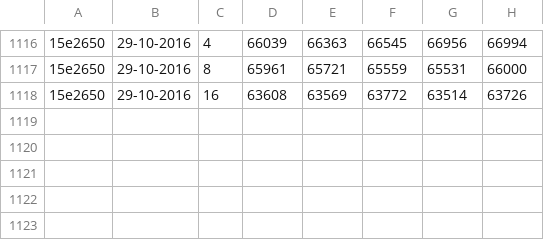
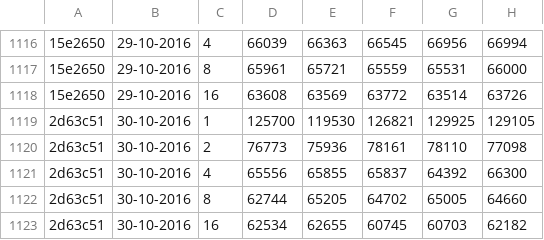
Before and after one commit to jayaajay/hpx-results, a CSV file: edison_ugni/guppie_mpi_agas_tbb.csv, drawn as a sheet; only a part is shown, gaps mark what is left out; the diff names each change by its address in the sheet, - before the commit and + after, or states it on an @@ line.

Commit message:
generated files on Sun Oct 30 11:50:37 PDT 2016 for edison_ugni

```diff
--- a/edison_ugni/guppie_mpi_agas_tbb.csv
+++ b/edison_ugni/guppie_mpi_agas_tbb.csv
+row 1119: 2d63c51 | 30-10-2016 | 1 | 125700 | 119530 | 126821 | 129925 | 129105
+row 1120: 2d63c51 | 30-10-2016 | 2 | 76773 | 75936 | 78161 | 78110 | 77098
+row 1121: 2d63c51 | 30-10-2016 | 4 | 65556 | 65855 | 65837 | 64392 | 66300
+row 1122: 2d63c51 | 30-10-2016 | 8 | 62744 | 65205 | 64702 | 65005 | 64660
+row 1123: 2d63c51 | 30-10-2016 | 16 | 62534 | 62655 | 60745 | 60703 | 62182
```
